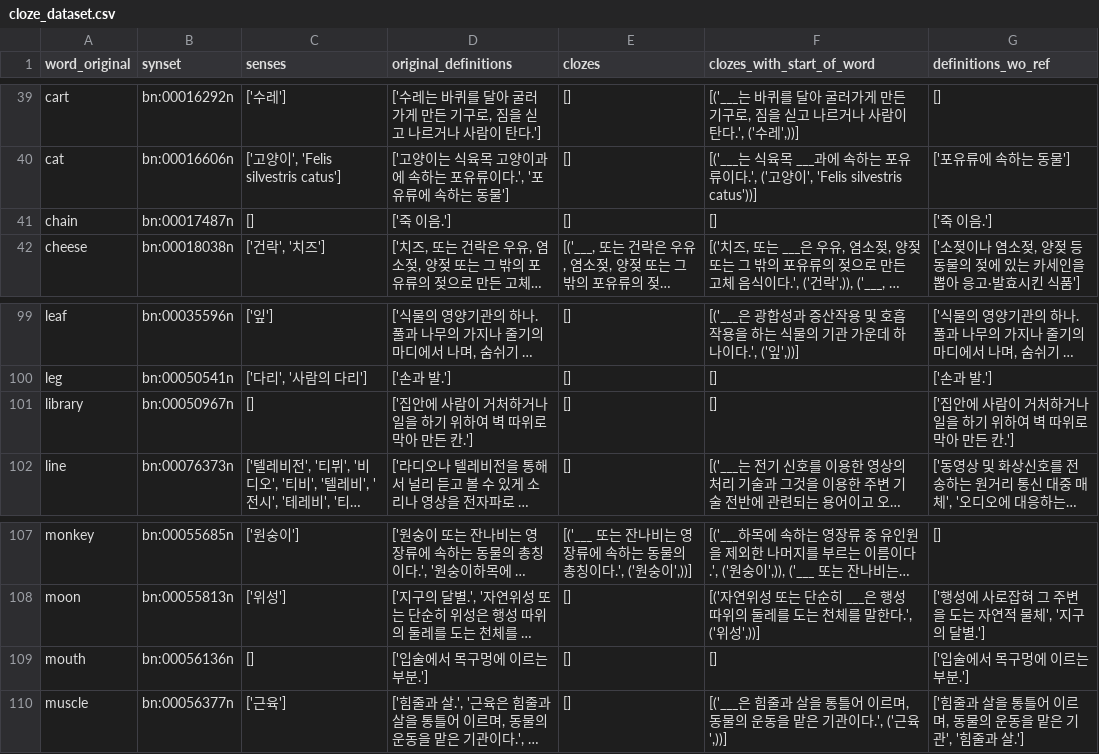
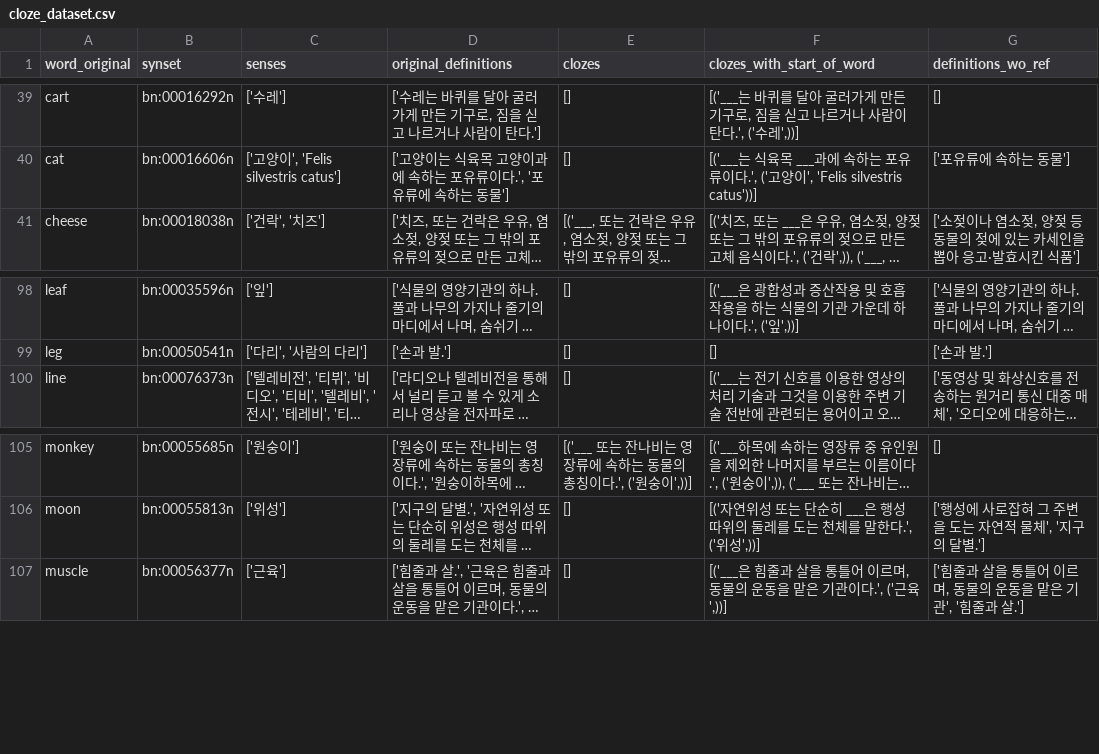
Before and after one commit to Butanium/llm-latent-language, a CSV file: data/langs/ko/cloze_dataset.csv, drawn as a sheet; only a part is shown, gaps mark what is left out; long unchanged cells end in …; the diff names each change by its address in the sheet, - before the commit and + after, or states it on an @@ line.

```diff
--- a/data/langs/ko/cloze_dataset.csv
+++ b/data/langs/ko/cloze_dataset.csv
-row 41: chain | bn:00017487n | [] | ['죽 이음.'] | [] | [] | ['죽 이음.']
-row 101: library | bn:00050967n | [] | ['집안에 사람이 거처하거나 일을 하기 위하여 벽 따위로 막아 만든 칸.'] | [] | [] | ['집안에 사람이 거처하거나 일을 하기 위하여 벽 따위로 막아 만든 칸.']
-row 109: mouth | bn:00056136n | [] | ['입술에서 목구멍에 이르는 부분.'] | [] | [] | ['입술에서 목구멍에 이르는 부분.']
```
Also changed, not shown: data/langs/ja/cloze_dataset.csv, data/langs/ja/synset_dataset.csv, 2 other files.
